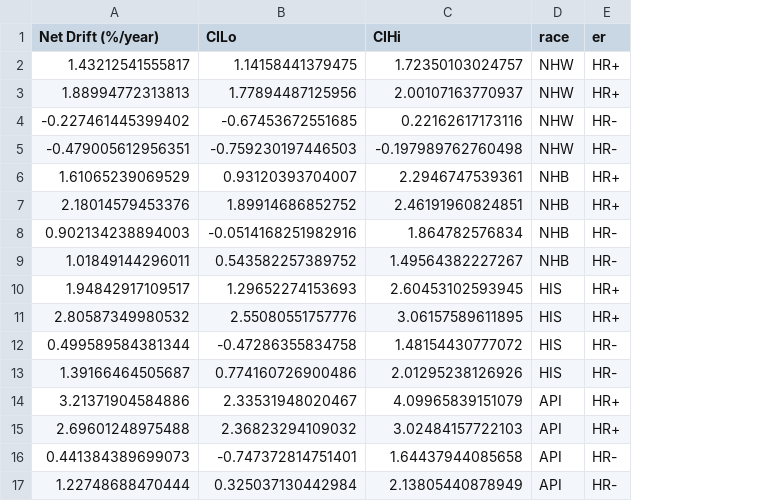
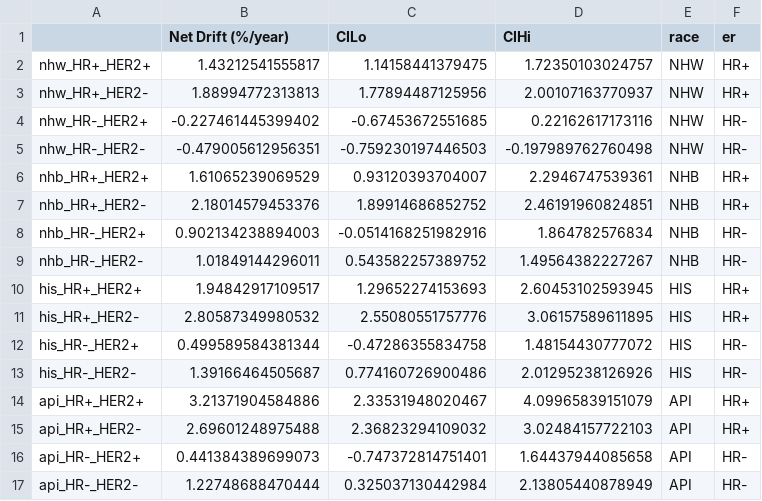
Before and after one commit to filhoalm/Breast_cancer, a CSV file: Incidence/seer22/subtype/NetDrift.csv, drawn as a sheet; the diff names each change by its address in the sheet, - before the commit and + after, or states it on an @@ line.

```diff
--- a/Incidence/seer22/subtype/NetDrift.csv
+++ b/Incidence/seer22/subtype/NetDrift.csv
+column A, rows 2-17: nhw_HR+_HER2+ | nhw_HR+_HER2- | nhw_HR-_HER2+ | nhw_HR-_HER2- | nhb_HR+_HER2+ | nhb_HR+_HER2- | nhb_HR-_HER2+ | nhb_HR-_HER2- | his_HR+_HER2+ | his_HR+_HER2- | his_HR-_HER2+ | his_HR-_HER2- | api_HR+_HER2+ | api_HR+_HER2- | api_HR-_HER2+ | api_HR-_HER2-
```
Also changed, not shown: Incidence/seer22/subtype/FTT.csv.
